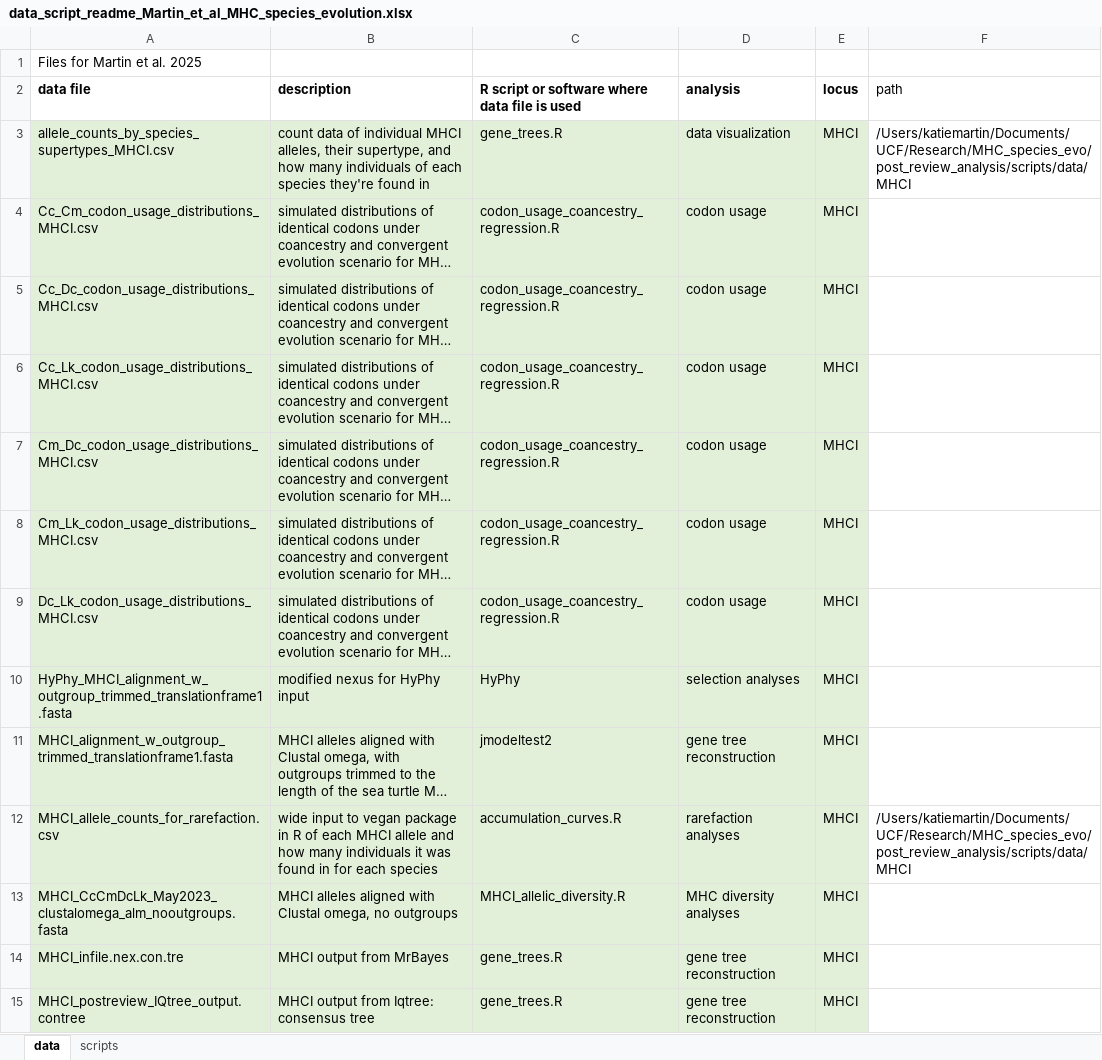
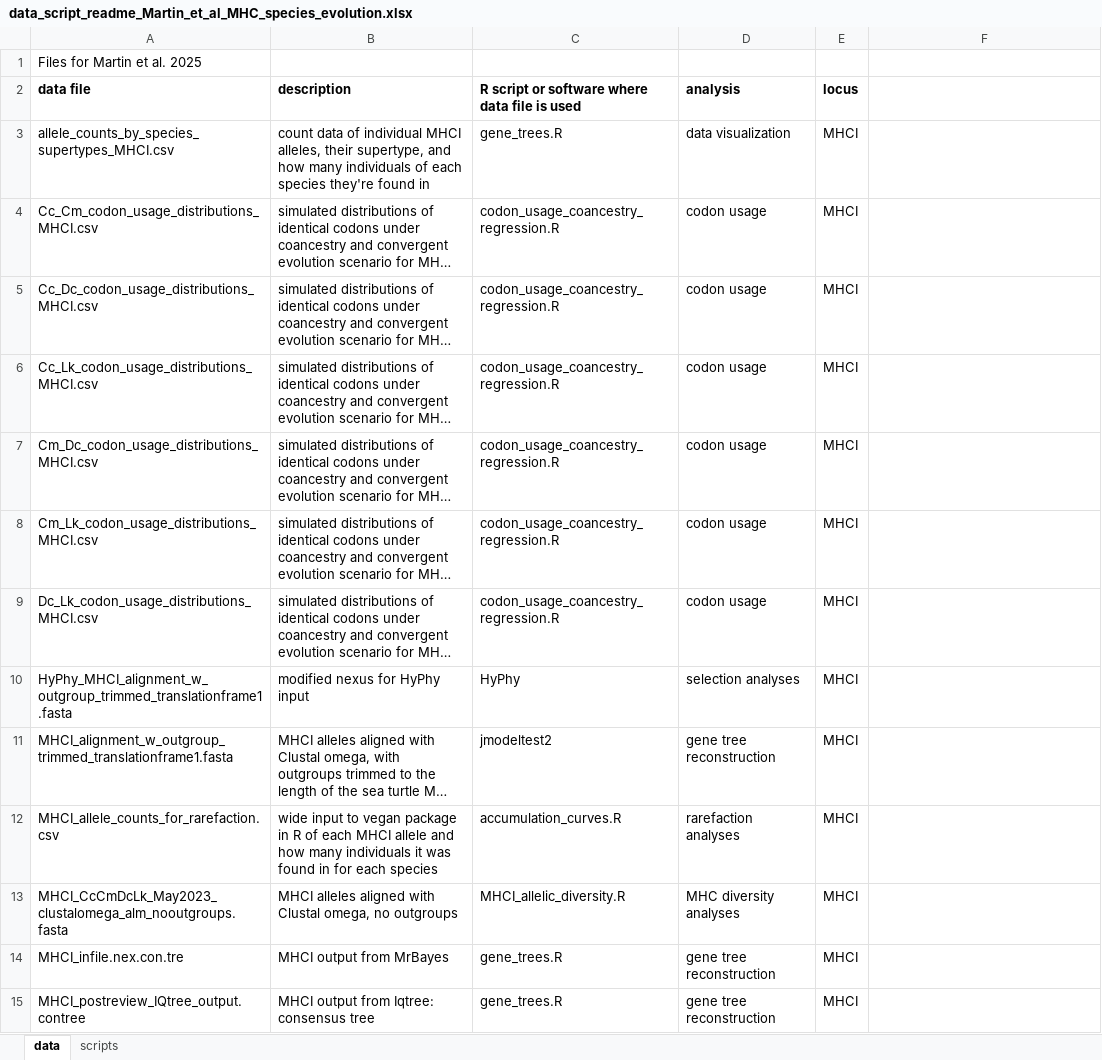
Before and after one commit to katherinermartin/Martin-et-al.-submitted, an Excel workbook: data_script_readme_Martin_et_al_MHC_species_evolution.xlsx, sheet data, drawn as a sheet; only a part is shown; long unchanged cells end in …; values as stored, in another font and other column widths than the file's, no borders; the diff covers the shown part only; the diff names each change by its address in the sheet, - before the commit and + after, or states it on an @@ line.

Commit message:
further updating post-revision files
file name changes, removing working directory for public scripts

```diff
--- a/data_script_readme_Martin_et_al_MHC_species_evolution.xlsx (sheet data)
+++ b/data_script_readme_Martin_et_al_MHC_species_evolution.xlsx (sheet data)
-F2: path
+F2: (empty)
-A3:E15 fill: #E2F0D9
+A3:E15 fill: none
-F3: /Users/katiemartin/Documents/UCF/Research/MHC_species_evo/post_review_analysis/scripts/data/MHCI
+F3: (empty)
-F12: /Users/katiemartin/Documents/UCF/Research/MHC_species_evo/post_review_analysis/scripts/data/MHCI
+F12: (empty)
```
Also changed, not shown: 1 added row, 5 edited cells and cell formats elsewhere in this sheet, 11 other files.
